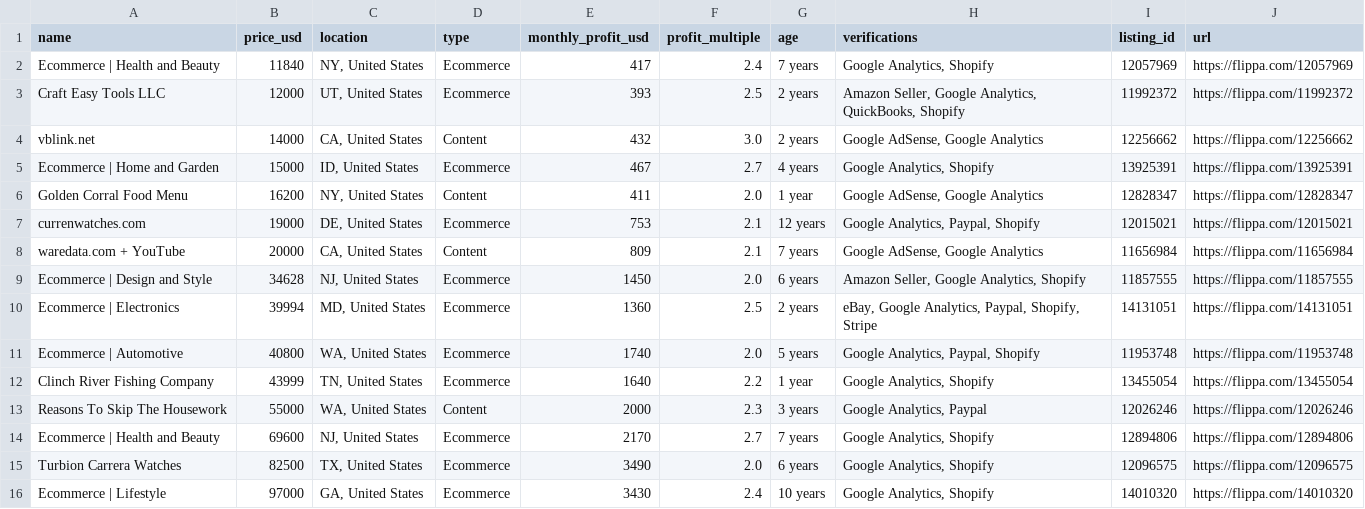
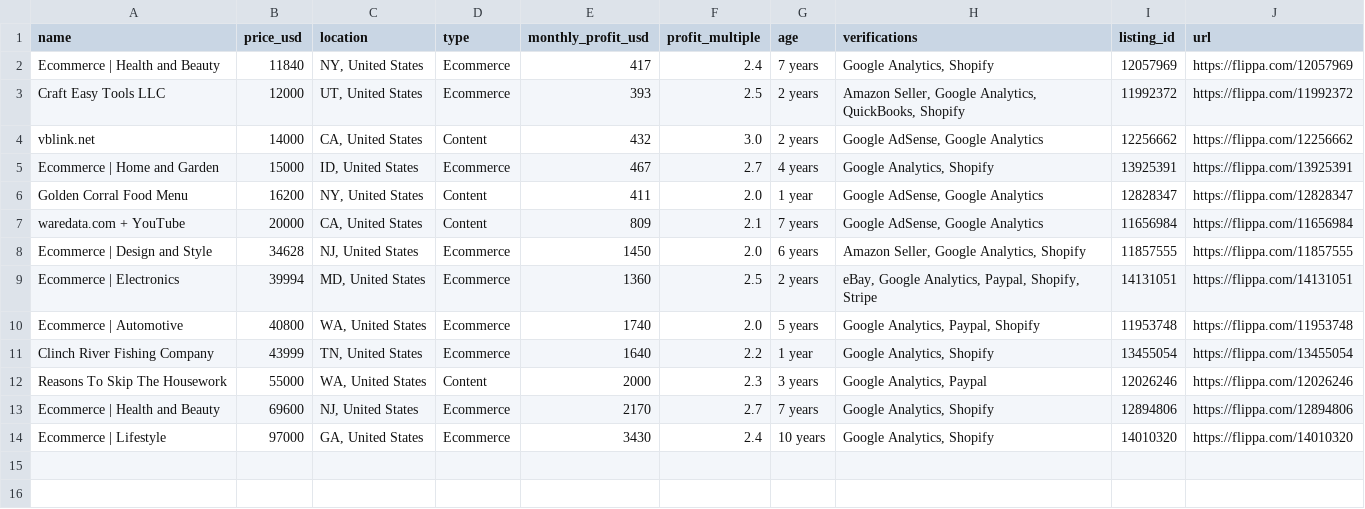
Before and after one commit to kevinjacob96kj/flippa-scraper, a CSV file: output/businesses.csv, drawn as a sheet.

```diff
--- a/output/businesses.csv
+++ b/output/businesses.csv
@@ -6,3 +6,2 @@ Ecommerce | Home and Garden,15000,"ID, United States",Ecommerce,467,2.7,4 years,
 Golden Corral Food Menu,16200,"NY, United States",Content,411,2.0,1 year,"Google AdSense, Google Analytics",12828347,https://flippa.com/12828347
-currenwatches.com,19000,"DE, United States",Ecommerce,753,2.1,12 years,"Google Analytics, Paypal, Shopify",12015021,https://flippa.com/12015021
 waredata.com + YouTube,20000,"CA, United States",Content,809,2.1,7 years,"Google AdSense, Google Analytics",11656984,https://flippa.com/11656984
@@ -14,3 +13,2 @@ Reasons To Skip The Housework,55000,"WA, United States",Content,2000,2.3,3 years
 Ecommerce | Health and Beauty,69600,"NJ, United States",Ecommerce,2170,2.7,7 years,"Google Analytics, Shopify",12894806,https://flippa.com/12894806
-Turbion Carrera Watches,82500,"TX, United States",Ecommerce,3490,2.0,6 years,"Google Analytics, Shopify",12096575,https://flippa.com/12096575
 Ecommerce | Lifestyle,97000,"GA, United States",Ecommerce,3430,2.4,10 years,"Google Analytics, Shopify",14010320,https://flippa.com/14010320
```
Also changed, not shown: 8 other files.
